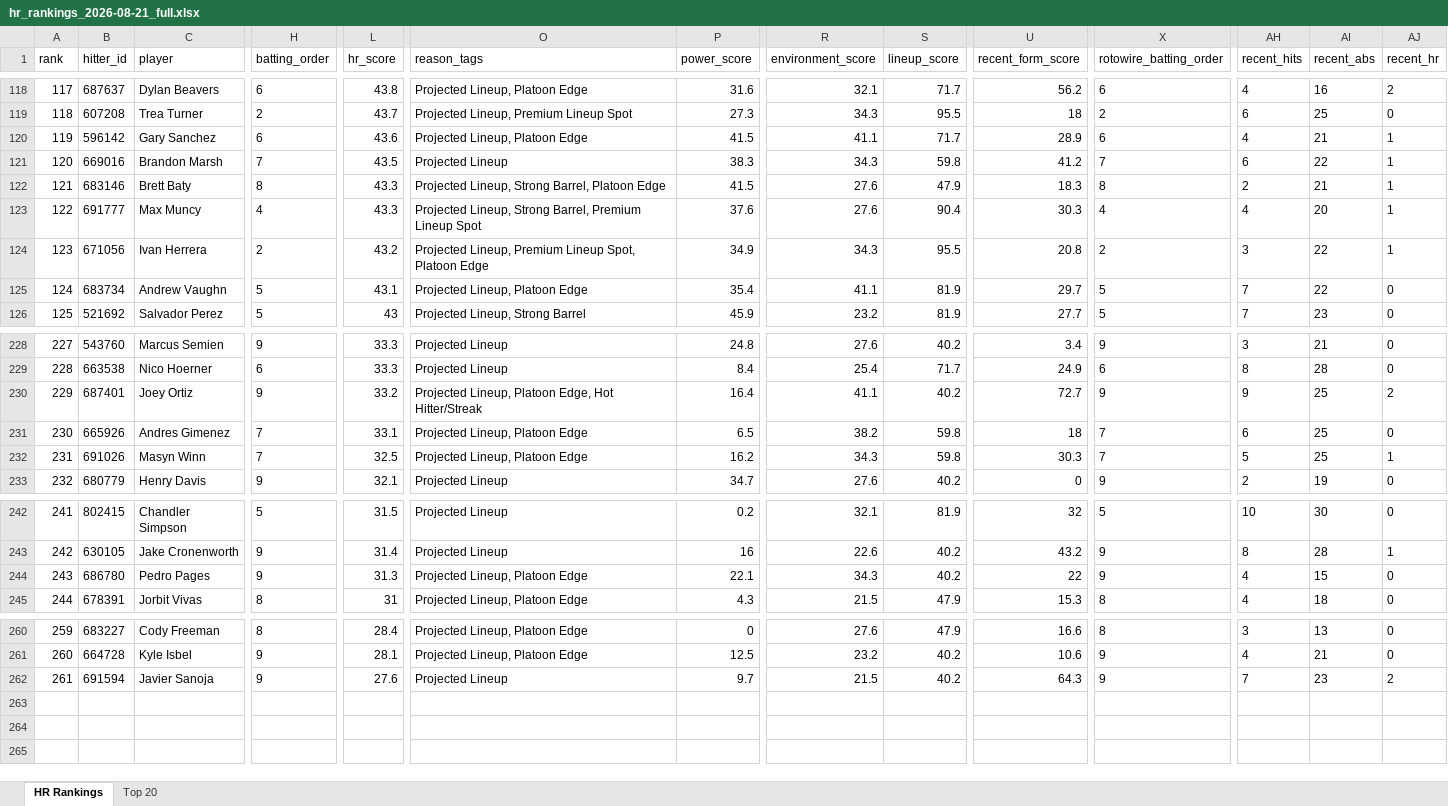
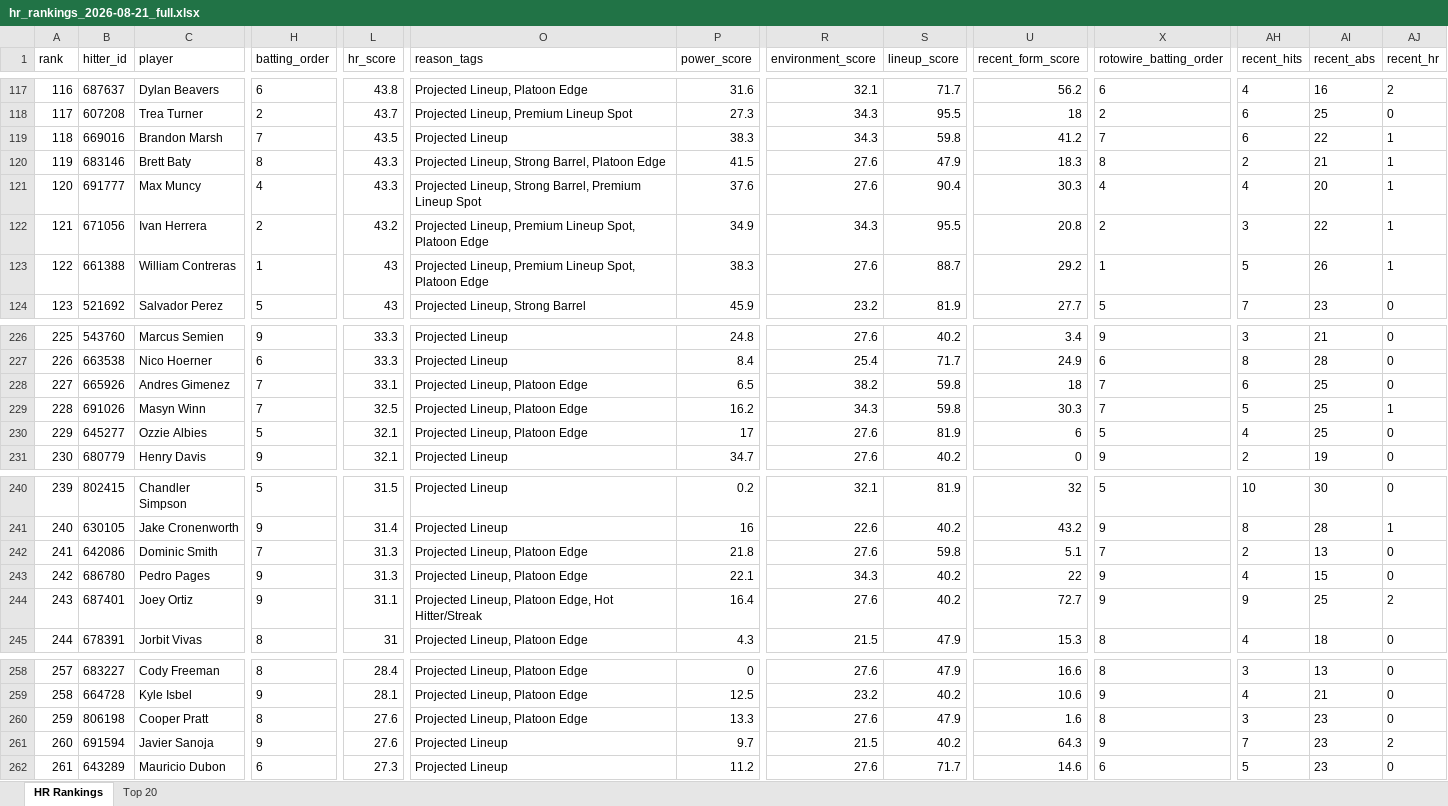
Before and after one commit to etbell28/barreliq, an Excel workbook: outputs/daily/hr_rankings_2026-08-21_full.xlsx, sheet HR Rankings, drawn as a sheet; only a part is shown, gaps mark what is left out; values as stored, in another font and other column widths than the file's, no borders; removed rows and columns are numbered as before the commit, all else as after; rows hold the shown columns only; the diff covers the shown part only; the diff names each change by its address in the sheet, - before the commit and + after, or states it on an @@ line.

```diff
--- a/outputs/daily/hr_rankings_2026-08-21_full.xlsx (sheet HR Rankings)
+++ b/outputs/daily/hr_rankings_2026-08-21_full.xlsx (sheet HR Rankings)
@@ column A (rank) renumbered between rows 22 and 261 @@
-row 120: 119 | 596142 | Gary Sanchez | 6 | 43.6 | Projected Lineup, Platoon Edge | 41.5 | 41.1 | 71.7 | 28.9 | 6 | 4 | 21 | 1
-B123 (hitter_id): 683734
+B123 (hitter_id): 661388
-C123 (player): Andrew Vaughn
+C123 (player): William Contreras
-H123 (batting_order): 5
+H123 (batting_order): 1
-L123 (hr_score): 43.1
+L123 (hr_score): 43
-O123 (reason_tags): Projected Lineup, Platoon Edge
+O123 (reason_tags): Projected Lineup, Premium Lineup Spot, Platoon Edge
-P123 (power_score): 35.4
+P123 (power_score): 38.3
-R123 (environment_score): 41.1
+R123 (environment_score): 27.6
-S123 (lineup_score): 81.9
+S123 (lineup_score): 88.7
-U123 (recent_form_score): 29.7
+U123 (recent_form_score): 29.2
-X123 (rotowire_batting_order): 5
+X123 (rotowire_batting_order): 1
-AH123 (recent_hits): 7
+AH123 (recent_hits): 5
-AI123 (recent_abs): 22
+AI123 (recent_abs): 26
-AJ123 (recent_hr): 0
+AJ123 (recent_hr): 1
-row 230: 229 | 687401 | Joey Ortiz | 9 | 33.2 | Projected Lineup, Platoon Edge, Hot Hitter/Streak | 16.4 | 41.1 | 40.2 | 72.7 | 9 | 9 | 25 | 2
+row 230: 229 | 645277 | Ozzie Albies | 5 | 32.1 | Projected Lineup, Platoon Edge | 17 | 27.6 | 81.9 | 6 | 5 | 4 | 25 | 0
+row 242: 241 | 642086 | Dominic Smith | 7 | 31.3 | Projected Lineup, Platoon Edge | 21.8 | 27.6 | 59.8 | 5.1 | 7 | 2 | 13 | 0
+row 244: 243 | 687401 | Joey Ortiz | 9 | 31.1 | Projected Lineup, Platoon Edge, Hot Hitter/Streak | 16.4 | 27.6 | 40.2 | 72.7 | 9 | 9 | 25 | 2
+row 260: 259 | 806198 | Cooper Pratt | 8 | 27.6 | Projected Lineup, Platoon Edge | 13.3 | 27.6 | 47.9 | 1.6 | 8 | 3 | 23 | 0
+row 262: 261 | 643289 | Mauricio Dubon | 6 | 27.3 | Projected Lineup | 11.2 | 27.6 | 71.7 | 14.6 | 6 | 5 | 23 | 0
```
Also changed, not shown: 12 added rows, 15 removed rows and 16 edited cells elsewhere in this sheet, outputs/daily/hr_rankings_2026-08-21.xlsx, outputs/hr_rankings.xlsx, 10 other files.
